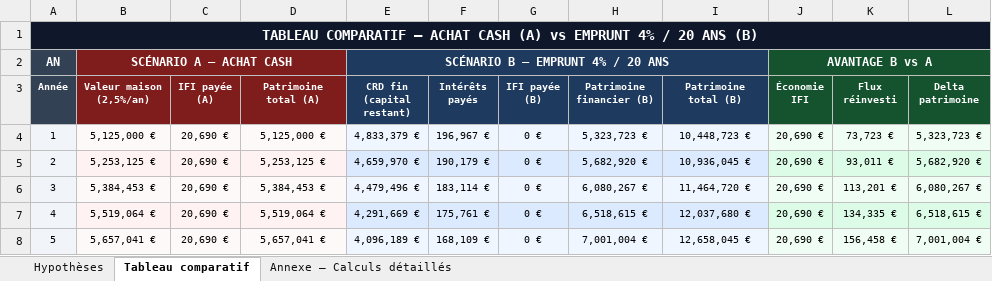
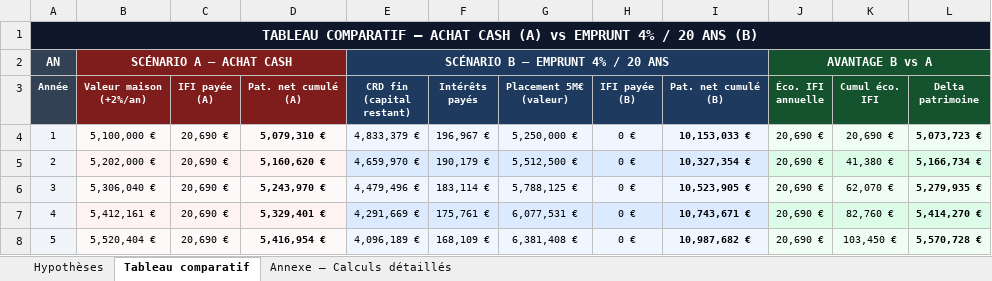
Before and after one commit to gobertjulien007-lab/juju, an Excel workbook: etude_ifi_cash_vs_emprunt.xlsx, sheet Tableau comparatif, drawn as a sheet; only a part is shown; values as stored, in another font and other column widths than the file's, no borders; removed rows and columns are numbered as before the commit, all else as after; ↵ is a line break in a cell; the diff covers the shown part only; the diff names each change by its address in the sheet, - before the commit and + after, or states it on an @@ line.

```diff
--- a/etude_ifi_cash_vs_emprunt.xlsx (sheet Tableau comparatif)
+++ b/etude_ifi_cash_vs_emprunt.xlsx (sheet Tableau comparatif)
+column G (Placement 5M€ (valeur)), rows 4-8: 5,250,000 € | 5,512,500 € | 5,788,125 € | 6,077,531 € | 6,381,408 €
-column H (Patrimoine financier (B)), rows 4-8: 5,323,723 € | 5,682,920 € | 6,080,267 € | 6,518,615 € | 7,001,004 €
-B3: Valeur maison ↵ (2,5%/an)
+B3: Valeur maison ↵ (+2%/an)
-D3: Patrimoine ↵ total (A)
+D3: Pat. net cumulé ↵ (A)
-I3: Patrimoine ↵ total (B)
+I3: Pat. net cumulé ↵ (B)
-J3: Économie ↵ IFI
+J3: Éco. IFI ↵ annuelle
-K3: Flux ↵ réinvesti
+K3: Cumul éco. ↵ IFI
-B4 (Valeur maison (+2%/an)): 5,125,000 €
+B4 (Valeur maison (+2%/an)): 5,100,000 €
-D4 (Pat. net cumulé (A)): 5,125,000 €
+D4 (Pat. net cumulé (A)): 5,079,310 €
-D4:D8 bold: off
+D4:D8 bold: on
-I4 (Pat. net cumulé (B)): 10,448,723 €
+I4 (Pat. net cumulé (B)): 10,153,033 €
-I4:I8 bold: off
+I4:I8 bold: on
-K4 (Cumul éco. IFI): 73,723 €
+K4 (Cumul éco. IFI): 20,690 €
-L4 (Delta patrimoine): 5,323,723 €
+L4 (Delta patrimoine): 5,073,723 €
-L4:L8 bold: off
+L4:L8 bold: on
-B5 (Valeur maison (+2%/an)): 5,253,125 €
+B5 (Valeur maison (+2%/an)): 5,202,000 €
-D5 (Pat. net cumulé (A)): 5,253,125 €
+D5 (Pat. net cumulé (A)): 5,160,620 €
-I5 (Pat. net cumulé (B)): 10,936,045 €
+I5 (Pat. net cumulé (B)): 10,327,354 €
-K5 (Cumul éco. IFI): 93,011 €
+K5 (Cumul éco. IFI): 41,380 €
-L5 (Delta patrimoine): 5,682,920 €
+L5 (Delta patrimoine): 5,166,734 €
-B6 (Valeur maison (+2%/an)): 5,384,453 €
+B6 (Valeur maison (+2%/an)): 5,306,040 €
-D6 (Pat. net cumulé (A)): 5,384,453 €
+D6 (Pat. net cumulé (A)): 5,243,970 €
-I6 (Pat. net cumulé (B)): 11,464,720 €
+I6 (Pat. net cumulé (B)): 10,523,905 €
-K6 (Cumul éco. IFI): 113,201 €
+K6 (Cumul éco. IFI): 62,070 €
-L6 (Delta patrimoine): 6,080,267 €
+L6 (Delta patrimoine): 5,279,935 €
-B7 (Valeur maison (+2%/an)): 5,519,064 €
+B7 (Valeur maison (+2%/an)): 5,412,161 €
-D7 (Pat. net cumulé (A)): 5,519,064 €
+D7 (Pat. net cumulé (A)): 5,329,401 €
-I7 (Pat. net cumulé (B)): 12,037,680 €
+I7 (Pat. net cumulé (B)): 10,743,671 €
-K7 (Cumul éco. IFI): 134,335 €
+K7 (Cumul éco. IFI): 82,760 €
-L7 (Delta patrimoine): 6,518,615 €
+L7 (Delta patrimoine): 5,414,270 €
-B8 (Valeur maison (+2%/an)): 5,657,041 €
+B8 (Valeur maison (+2%/an)): 5,520,404 €
-D8 (Pat. net cumulé (A)): 5,657,041 €
+D8 (Pat. net cumulé (A)): 5,416,954 €
-I8 (Pat. net cumulé (B)): 12,658,045 €
+I8 (Pat. net cumulé (B)): 10,987,682 €
-K8 (Cumul éco. IFI): 156,458 €
+K8 (Cumul éco. IFI): 103,450 €
-L8 (Delta patrimoine): 7,001,004 €
+L8 (Delta patrimoine): 5,570,728 €
```
Also changed, not shown: 88 edited cells and cell formats elsewhere in this sheet, sheet Annexe — Calculs détaillés, sheet Hypothèses, 2 other files.
